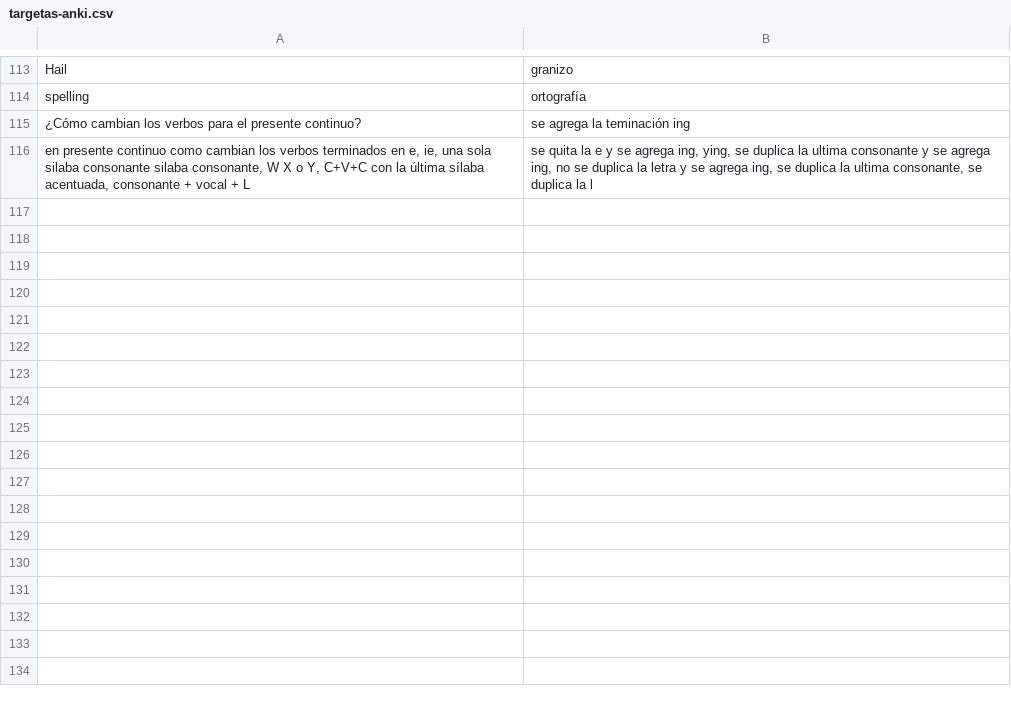
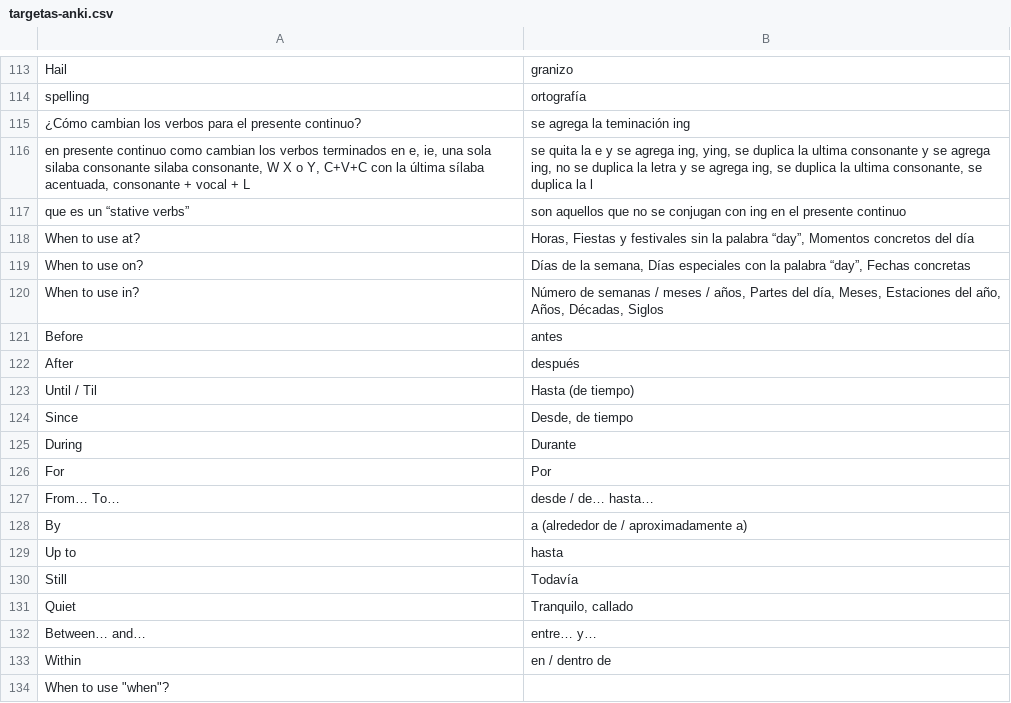
Before and after one commit to jeissonj/sena, a CSV file: english/2-level-english-does-work/targetas-anki.csv, drawn as a sheet; only a part is shown, gaps mark what is left out.

Commit message:
palabras utilisadas para el tiempo

```diff
--- a/english/2-level-english-does-work/targetas-anki.csv
+++ b/english/2-level-english-does-work/targetas-anki.csv
@@ -116 +116,19 @@ spelling;   ortografía
 en presente continuo como cambian los verbos terminados en e, ie, una sola silaba consonante silaba consonante, W X o Y, C+V+C con la última sílaba acentuada, consonante + vocal + L;  se quita la e y se agrega ing, ying, se duplica la ultima consonante y se agrega ing, no se duplica la letra y se agrega ing, se duplica la ultima consonante, se duplica la l
+que es un “stative verbs”; son aquellos que no se conjugan con ing en el presente continuo
+When to use at?;    Horas, Fiestas y festivales sin la palabra “day”, Momentos concretos del día
+When to use on?;    Días de la semana, Días especiales con la palabra “day”, Fechas concretas
+When to use in?;    Número de semanas / meses / años, Partes del día, Meses, Estaciones del año, Años, Décadas, Siglos
+Before; antes
+After; después
+Until / Til ;    Hasta (de tiempo)
+Since;  Desde, de tiempo
+During; Durante
+For; Por
+From… To…; desde / de… hasta…
+By; a (alrededor de / aproximadamente a)
+Up to; hasta
+Still; Todavía
+Quiet; Tranquilo, callado
+Between… and…; entre… y…
+Within; en / dentro de
+When to use "when"?
```
